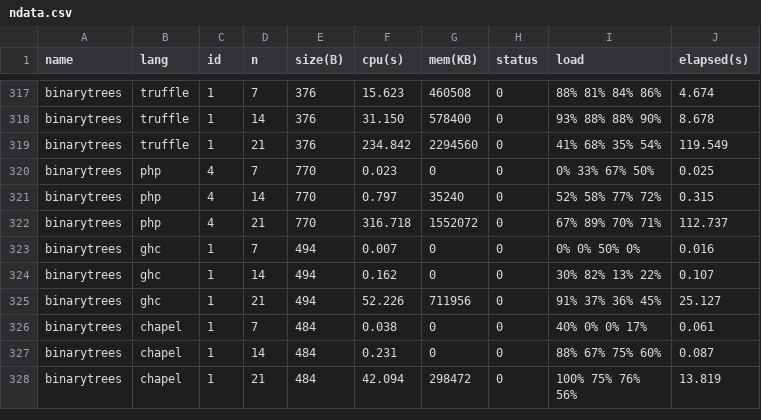
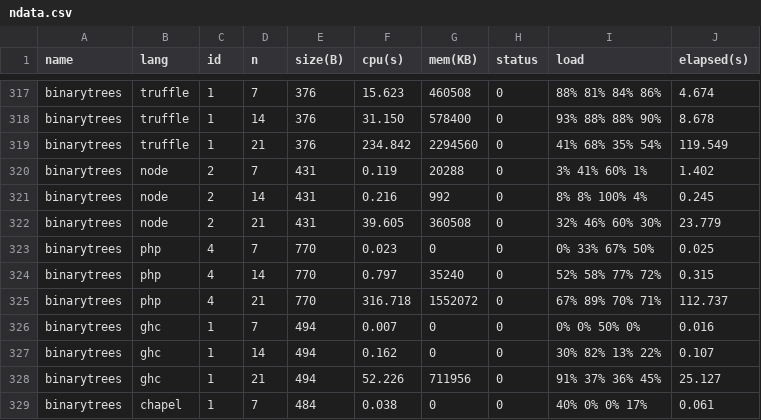
Before and after one commit to 4creators/BenchmarksGame, a CSV file: public/data/ndata.csv, drawn as a sheet; only a part is shown, gaps mark what is left out; the shorter side is filled out with more unchanged rows; the diff names each change by its address in the sheet, - before the commit and + after, or states it on an @@ line.

```diff
--- a/public/data/ndata.csv
+++ b/public/data/ndata.csv
+row 320: binarytrees | node | 2 | 7 | 431 | 0.119 | 20288 | 0 | 3% 41% 60% 1% | 1.402
+row 321: binarytrees | node | 2 | 14 | 431 | 0.216 | 992 | 0 | 8% 8% 100% 4% | 0.245
+row 322: binarytrees | node | 2 | 21 | 431 | 39.605 | 360508 | 0 | 32% 46% 60% 30% | 23.779
```
Also changed, not shown: public/data/alldata.csv, public/data/data.csv, 20 other files.
